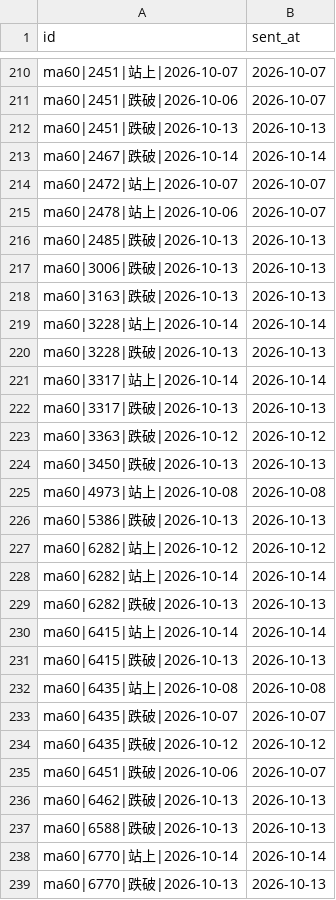
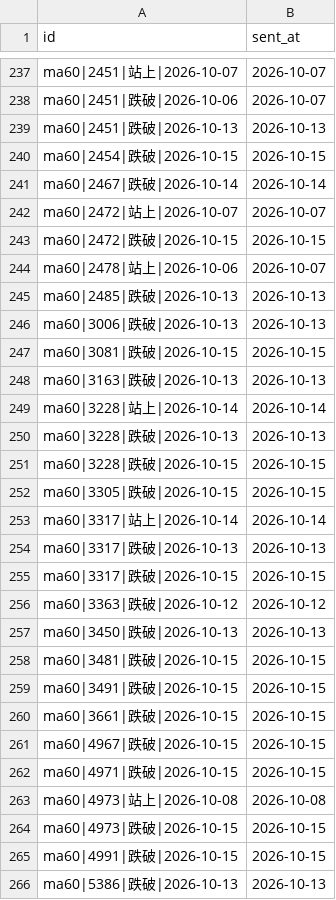
Before and after one commit to ChrisHo0317/Local_Dashboard, a CSV file: data/alerts_sent.csv, drawn as a sheet; only a part is shown, gaps mark what is left out; the shorter side is filled out with more unchanged rows; the diff covers the shown part only; the diff names each change by its address in the sheet, - before the commit and + after, or states it on an @@ line.

```diff
--- a/data/alerts_sent.csv
+++ b/data/alerts_sent.csv
+row 240: ma60|2454|跌破|2026-10-15 | 2026-10-15
+row 243: ma60|2472|跌破|2026-10-15 | 2026-10-15
+row 247: ma60|3081|跌破|2026-10-15 | 2026-10-15
+row 251: ma60|3228|跌破|2026-10-15 | 2026-10-15
+row 252: ma60|3305|跌破|2026-10-15 | 2026-10-15
+row 255: ma60|3317|跌破|2026-10-15 | 2026-10-15
+row 258: ma60|3481|跌破|2026-10-15 | 2026-10-15
+row 259: ma60|3491|跌破|2026-10-15 | 2026-10-15
+row 260: ma60|3661|跌破|2026-10-15 | 2026-10-15
+row 261: ma60|4967|跌破|2026-10-15 | 2026-10-15
+row 262: ma60|4971|跌破|2026-10-15 | 2026-10-15
+row 264: ma60|4973|跌破|2026-10-15 | 2026-10-15
+row 265: ma60|4991|跌破|2026-10-15 | 2026-10-15
```
Also changed, not shown: 42 added rows elsewhere in this file, data/earnings_calls.csv, data/market/adjust_events.csv, 20 other files.
